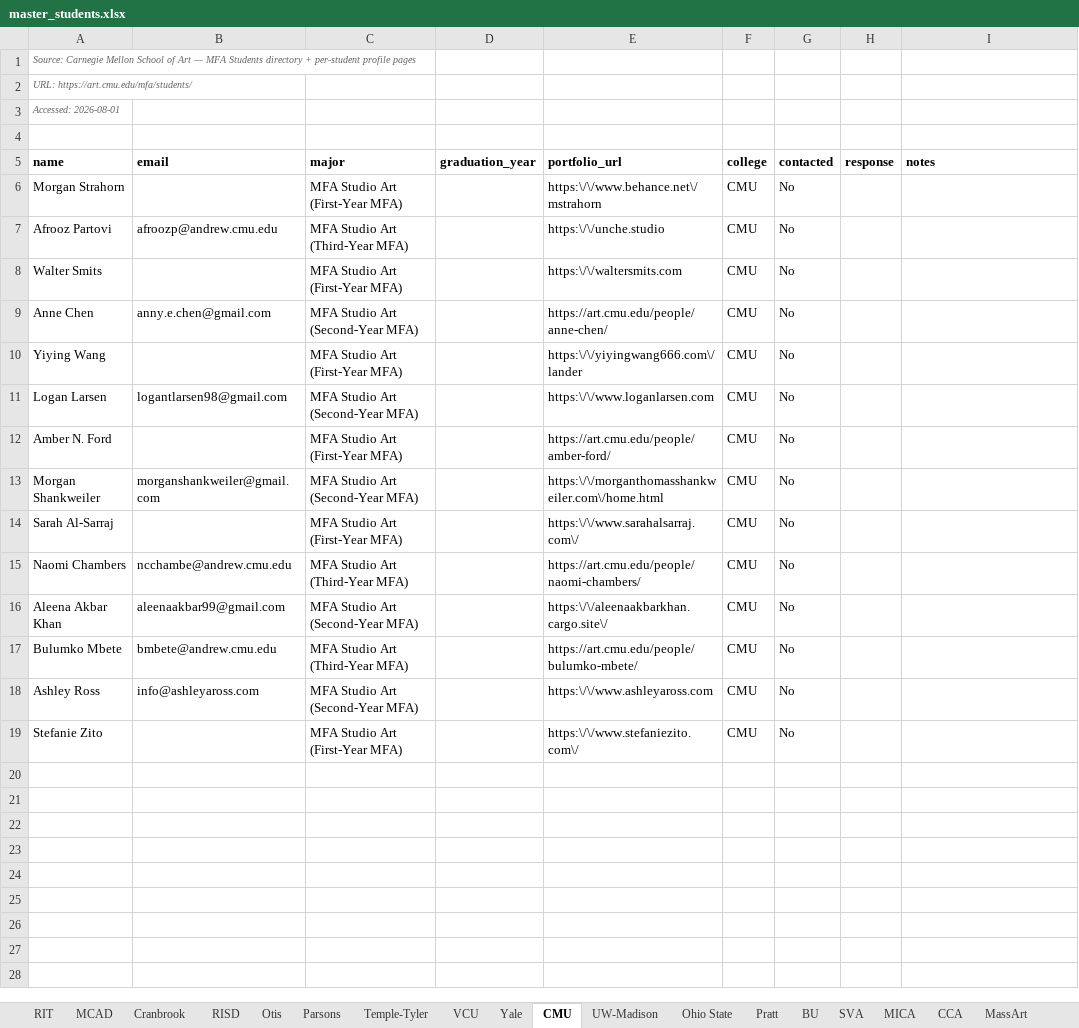
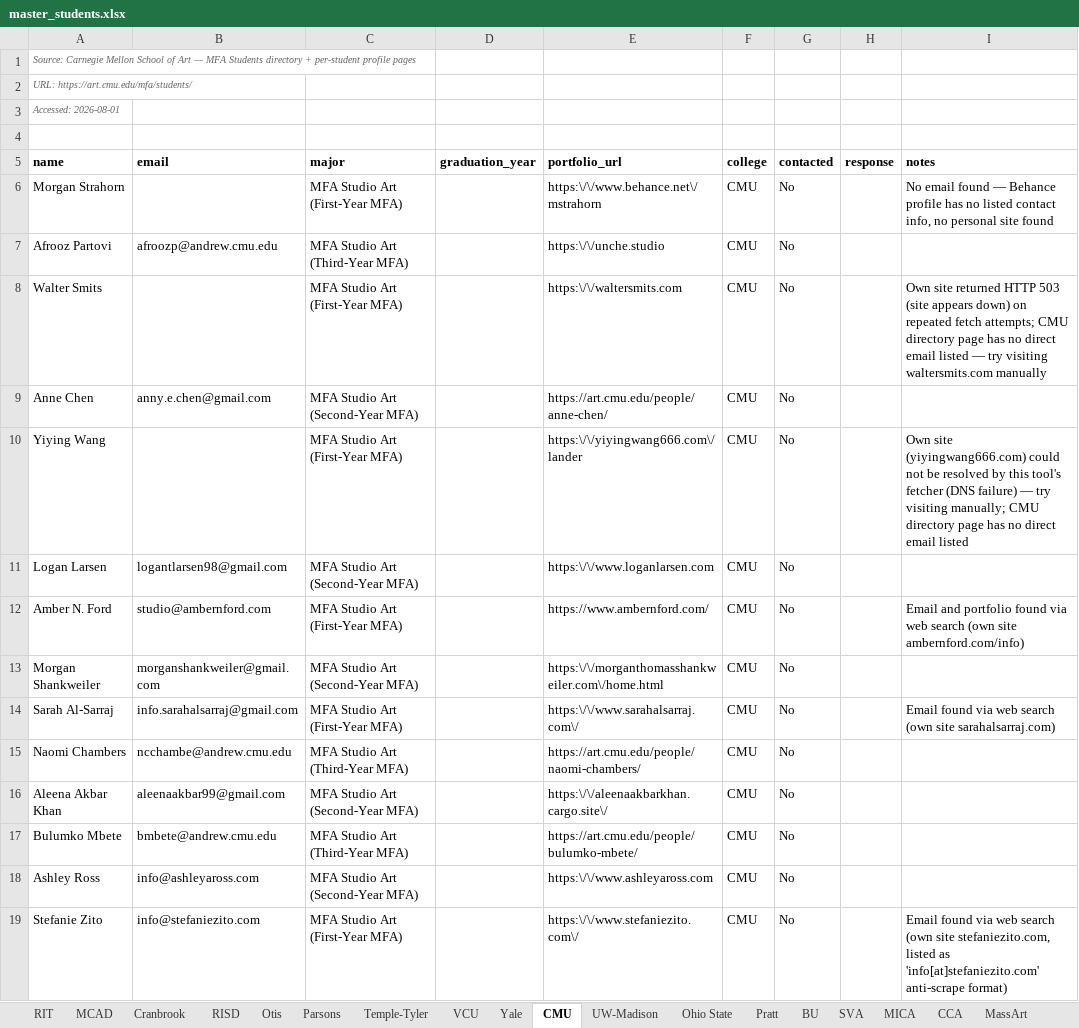
Before and after one commit to fufuman/opportunities-hub-scraper, an Excel workbook: Dezi Art Prize Student Data Scraping/master_students.xlsx, sheet CMU, drawn as a sheet; values as stored, in another font and other column widths than the file's, no borders; the diff names each change by its address in the sheet, - before the commit and + after, or states it on an @@ line.

```diff
--- a/Dezi Art Prize Student Data Scraping/master_students.xlsx (sheet CMU)
+++ b/Dezi Art Prize Student Data Scraping/master_students.xlsx (sheet CMU)
-I6 (notes): (empty)
+I6 (notes): No email found — Behance profile has no listed contact info, no personal site found
-I8 (notes): (empty)
+I8 (notes): Own site returned HTTP 503 (site appears down) on repeated fetch attempts; CMU directory page has no direct email listed — try visiting waltersmits.com manually
-I10 (notes): (empty)
+I10 (notes): Own site (yiyingwang666.com) could not be resolved by this tool's fetcher (DNS failure) — try visiting manually; CMU directory page has no direct email listed
-B12 (email): (empty)
+B12 (email): studio@ambernford.com
-E12 (portfolio_url): https://art.cmu.edu/people/amber-ford/
+E12 (portfolio_url): https://www.ambernford.com/
-I12 (notes): (empty)
+I12 (notes): Email and portfolio found via web search (own site ambernford.com/info)
-B14 (email): (empty)
+B14 (email): info.sarahalsarraj@gmail.com
-I14 (notes): (empty)
+I14 (notes): Email found via web search (own site sarahalsarraj.com)
-B19 (email): (empty)
+B19 (email): info@stefaniezito.com
-I19 (notes): (empty)
+I19 (notes): Email found via web search (own site stefaniezito.com, listed as 'info[at]stefaniezito.com' anti-scrape format)
```
Also changed, not shown: Dezi Art Prize Student Data Scraping/master_students_no_email.xlsx, Dezi Art Prize Student Data Scraping/master_students_with_email.xlsx, 2 other files.
